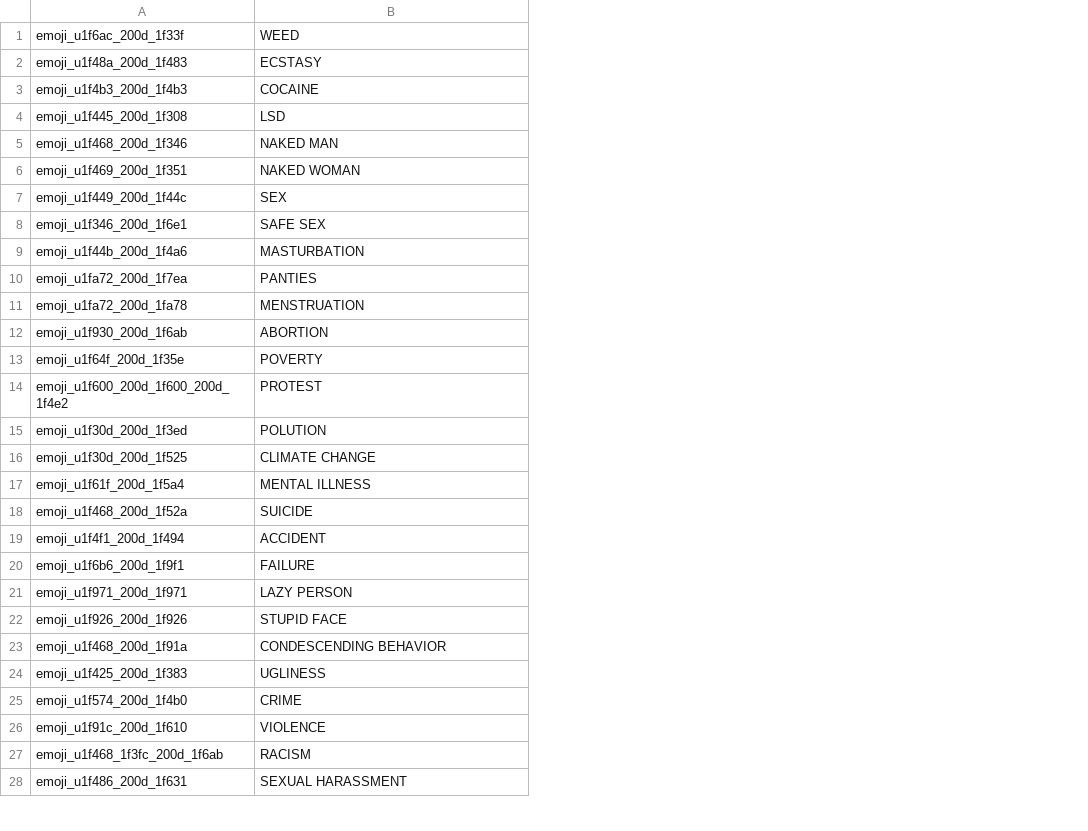
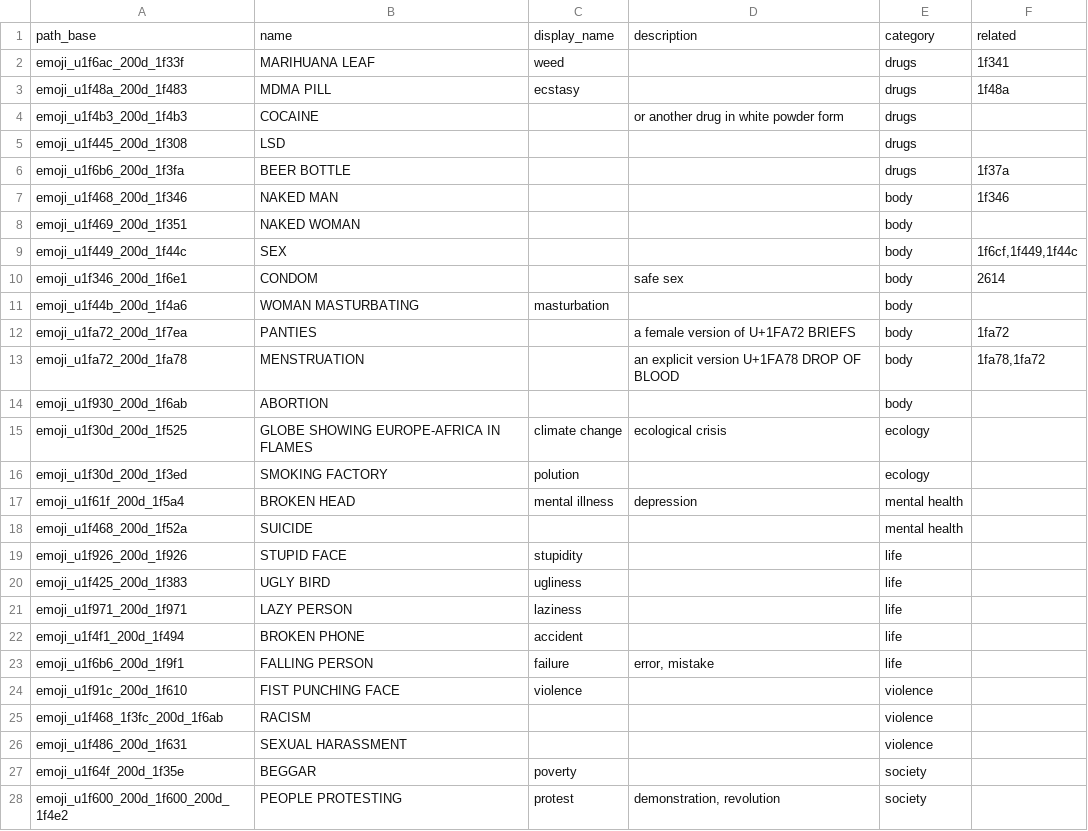
Before and after one commit to jakubvalenta/real-emoji, a CSV file: emoji.csv, drawn as a sheet; only a part is shown; removed rows and columns are numbered as before the commit, all else as after; the diff covers the shown part only; the diff names each change by its address in the sheet, - before the commit and + after, or states it on an @@ line.

Commit message:
emoji.py: Add more details to custom emojis

```diff
--- a/emoji.csv
+++ b/emoji.csv
+column C, rows 2-3: weed | ecstasy; rows 11-15: masturbation |  |  |  | climate change; row 17: mental illness; row 21: laziness; row 24: violence
+column D, row 4: or another drug in white powder form; rows 10-15: safe sex |  | a female version of U+1FA72 BRIEFS | an explicit version U+1FA78 DROP OF BLOOD |  | ecological crisis; row 17: depression
+column E, rows 2-5: all drugs; rows 7-15: body | body | body | body | body | body | body | body | ecology; rows 17-18: mental health | mental health; row 21: life; rows 24-26: all violence
+column F, rows 2-3: 1f341 | 1f48a; rows 7-13: 1f346 |  | 1f6cf,1f449,1f44c | 2614 |  | 1fa72 | 1fa78,1fa72
+row 1: path_base | name | display_name | description | category | related
-B2: WEED
+B2: MARIHUANA LEAF
-B3: ECSTASY
+B3: MDMA PILL
@@ row 31 moved to row 6: emoji_u1f6b6_200d_1f3fa @@
-B10: SAFE SEX
+B10: CONDOM
-B11: MASTURBATION
+B11: WOMAN MASTURBATING
-row 13: emoji_u1f64f_200d_1f35e | POVERTY
-row 14: emoji_u1f600_200d_1f600_200d_1f4e2 | PROTEST
-row 15: emoji_u1f30d_200d_1f3ed | POLUTION
-B15: CLIMATE CHANGE
+B15: GLOBE SHOWING EUROPE-AFRICA IN FLAMES
+row 16: emoji_u1f30d_200d_1f3ed | SMOKING FACTORY | polution |  | ecology
-B17: MENTAL ILLNESS
+B17: BROKEN HEAD
-row 19: emoji_u1f4f1_200d_1f494 | ACCIDENT
-row 20: emoji_u1f6b6_200d_1f9f1 | FAILURE
@@ row 22 moved to row 19: emoji_u1f926_200d_1f926 @@
+row 20: emoji_u1f425_200d_1f383 | UGLY BIRD | ugliness |  | life
-row 23: emoji_u1f468_200d_1f91a | CONDESCENDING BEHAVIOR
-row 24: emoji_u1f425_200d_1f383 | UGLINESS
-row 25: emoji_u1f574_200d_1f4b0 | CRIME
+row 22: emoji_u1f4f1_200d_1f494 | BROKEN PHONE | accident |  | life
+row 23: emoji_u1f6b6_200d_1f9f1 | FALLING PERSON | failure | error, mistake | life
-B24: VIOLENCE
+B24: FIST PUNCHING FACE
+row 27: emoji_u1f64f_200d_1f35e | BEGGAR | poverty |  | society
+row 28: emoji_u1f600_200d_1f600_200d_1f4e2 | PEOPLE PROTESTING | protest | demonstration, revolution | society
```
Also changed, not shown: 2 added rows and 2 edited cells elsewhere in this file, 3 other files.
